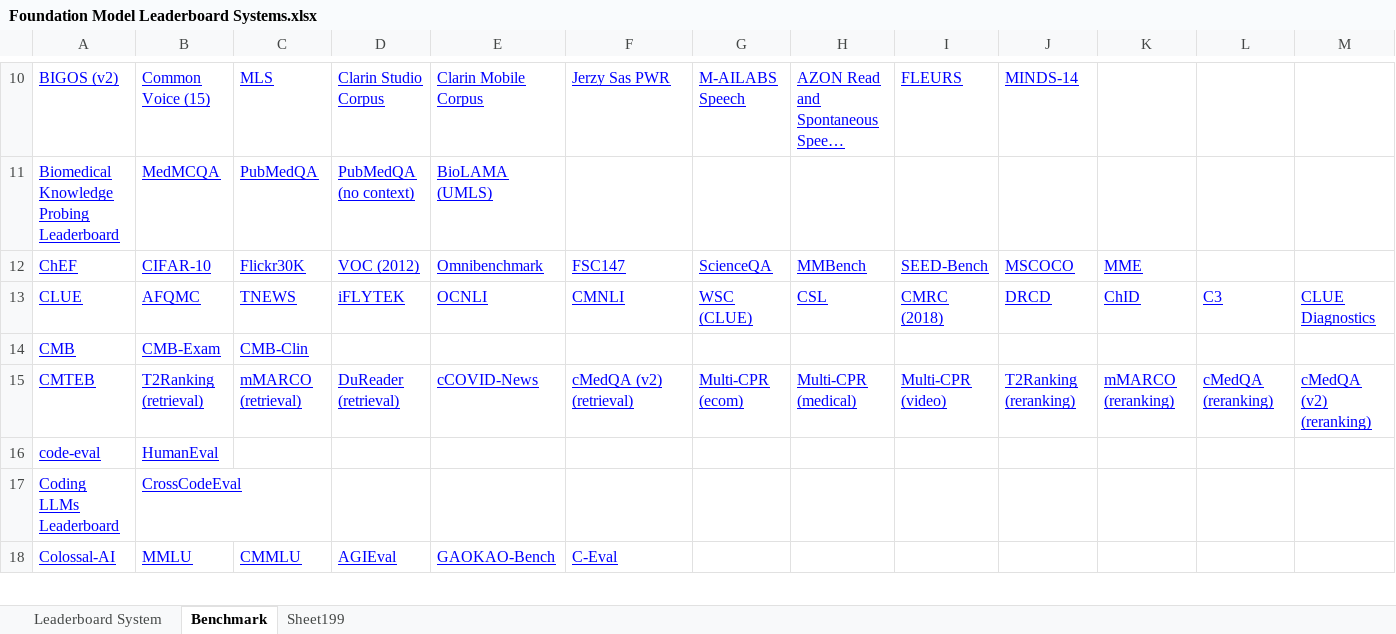
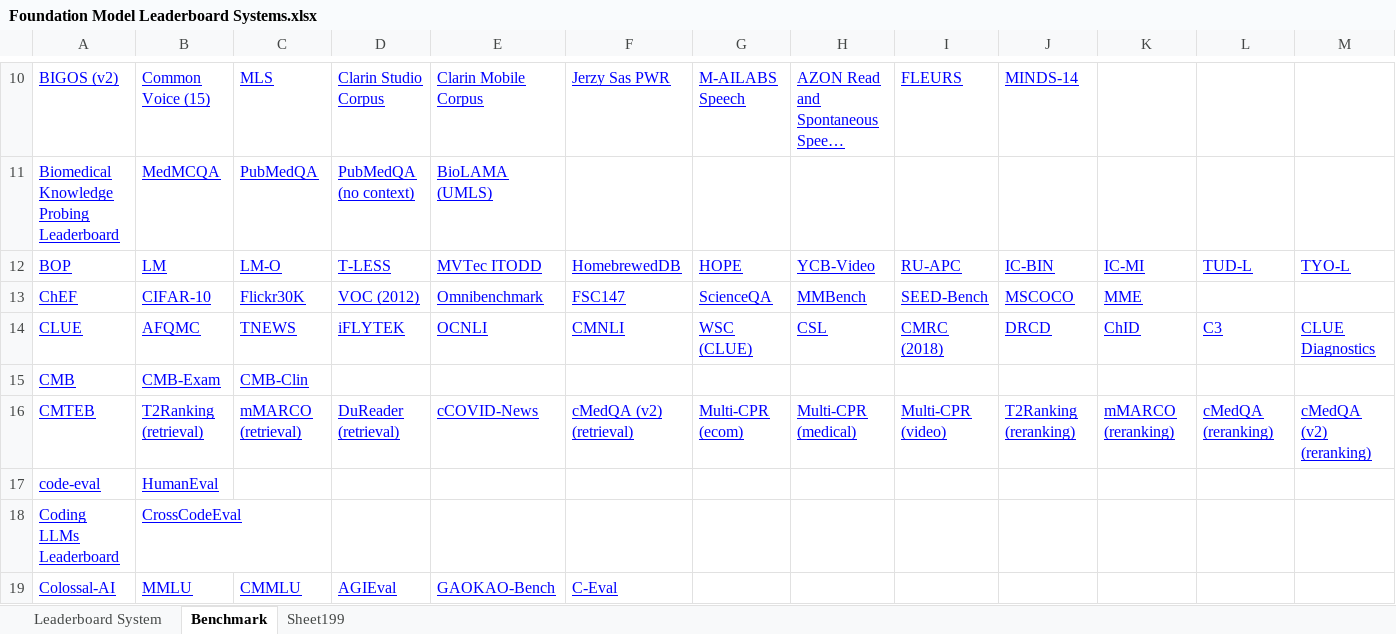
Before and after one commit to zhimin-z/Foundation-Model-Leaderboard-Survey, an Excel workbook: meta/paper1/Foundation Model Leaderboard Systems.xlsx, sheet Benchmark, drawn as a sheet; only a part is shown, gaps mark what is left out; long unchanged cells end in …; values as stored, in another font and other column widths than the file's, no borders; charts and pictures not drawn; rows hold the shown columns only; the diff names each change by its address in the sheet, - before the commit and + after, or states it on an @@ line.

```diff
--- a/meta/paper1/Foundation Model Leaderboard Systems.xlsx (sheet Benchmark)
+++ b/meta/paper1/Foundation Model Leaderboard Systems.xlsx (sheet Benchmark)
+row 12: BOP | LM | LM-O | T-LESS | MVTec ITODD | HomebrewedDB | HOPE | YCB-Video | RU-APC | IC-BIN | IC-MI | TUD-L | TYO-L
```
Also changed, not shown: sheet Leaderboard System, 6 other files.
